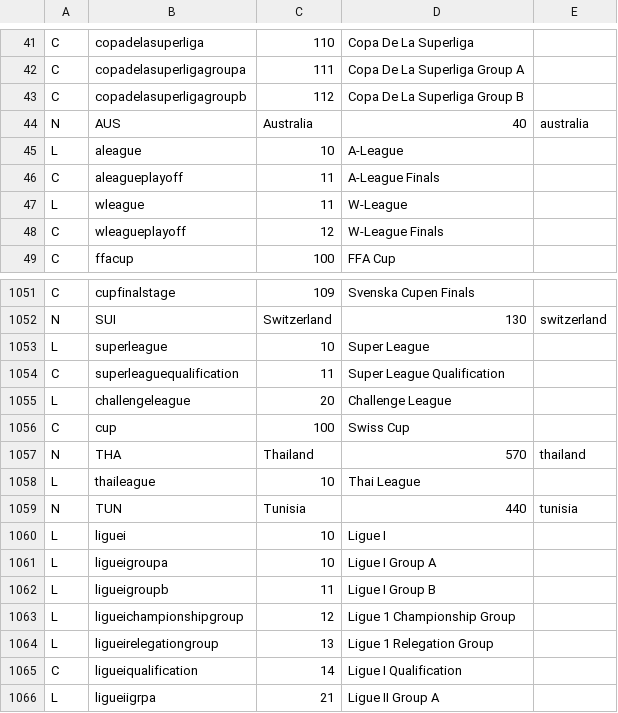
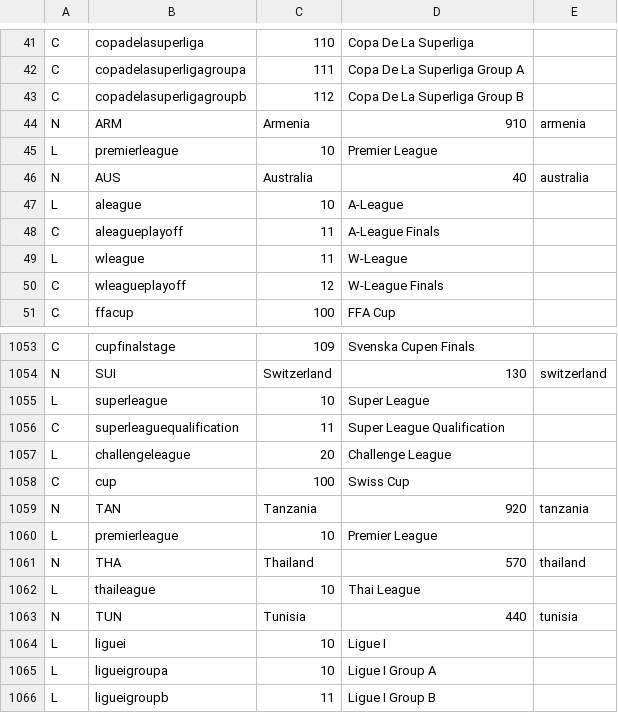
Before and after one commit to tshamilton/fitba, a CSV file: config/comps.csv, drawn as a sheet; only a part is shown, gaps mark what is left out; the shorter side is filled out with more unchanged rows.

Commit message:
tan/arm leagues

```diff
--- a/config/comps.csv
+++ b/config/comps.csv
@@ -43,2 +43,4 @@ C,copadelasuperligagroupa,111,Copa De La Superliga Group A,
 C,copadelasuperligagroupb,112,Copa De La Superliga Group B,
+N,ARM,Armenia,910,armenia
+L,premierleague,10,Premier League,
 N,AUS,Australia,40,australia
@@ -1056,2 +1058,4 @@ L,challengeleague,20,Challenge League,
 C,cup,100,Swiss Cup,
+N,TAN,Tanzania,920,tanzania
+L,premierleague,10,Premier League,
 N,THA,Thailand,570,thailand
```
Also changed, not shown: 2 other files.
